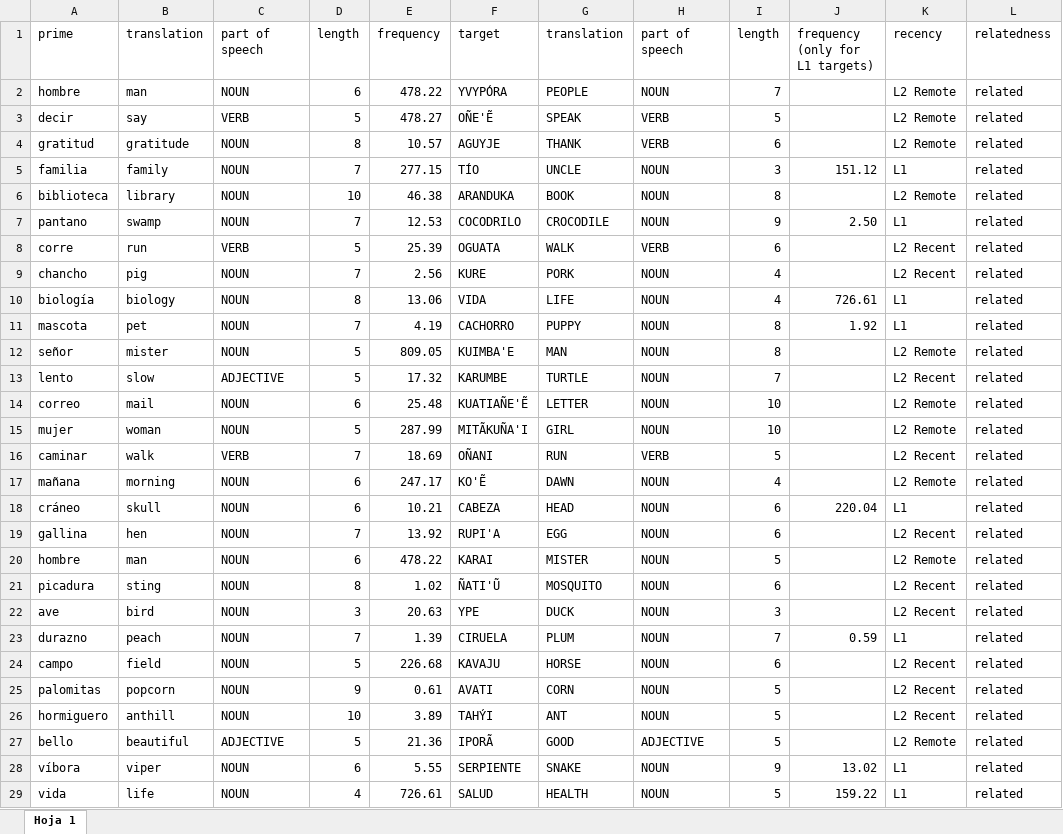
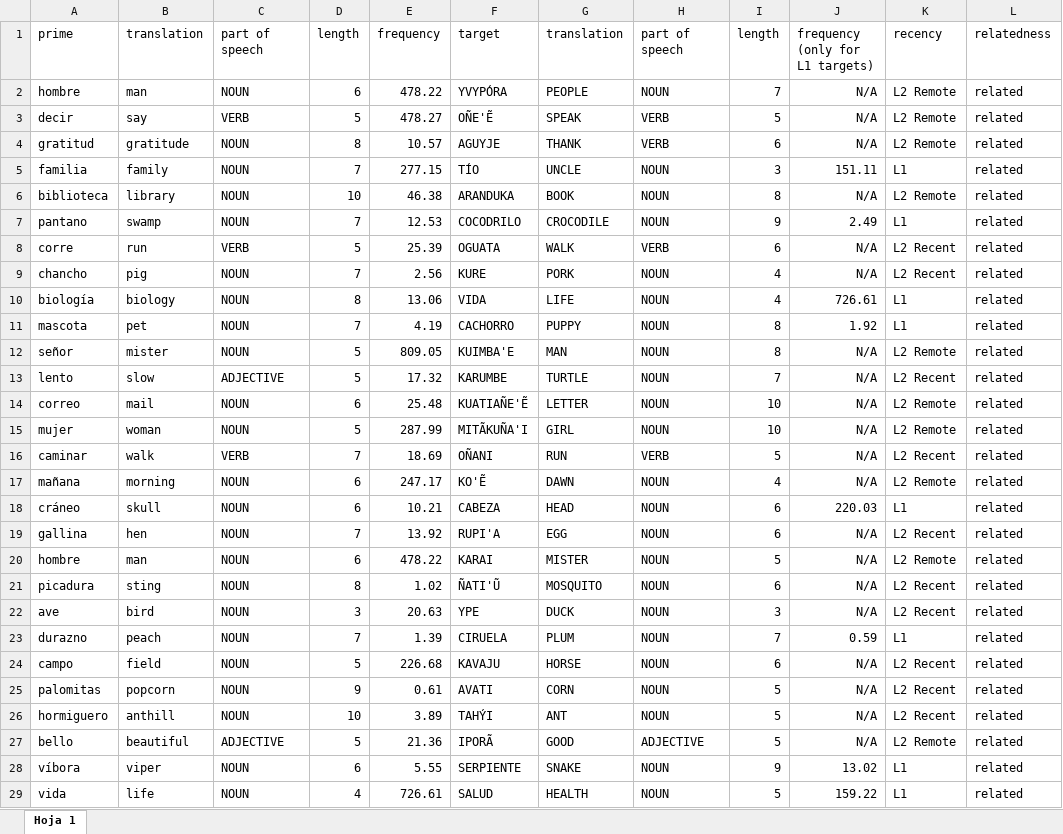
Before and after one commit to Searaja/guarani, an Excel workbook: Supplementary_Table_1.xlsx, sheet Hoja 1, drawn as a sheet; only a part is shown; values as stored, in another font and other column widths than the file's, no borders; charts and pictures not drawn; the diff covers the shown part only; the diff names each change by its address in the sheet, - before the commit and + after, or states it on an @@ line.

```diff
--- a/Supplementary_Table_1.xlsx (sheet Hoja 1)
+++ b/Supplementary_Table_1.xlsx (sheet Hoja 1)
-J2:J4: (empty)
+J2:J4: N/A
-J5: 151.12
+J5: 151.11
-J6: (empty)
+J6: N/A
-J7: 2.50
+J7: 2.49
-J8:J9: (empty)
+J8:J9: N/A
-J12:J17: (empty)
+J12:J17: N/A
-J18: 220.04
+J18: 220.03
-J19:J22: (empty)
+J19:J22: N/A
-J24:J27: (empty)
+J24:J27: N/A
```
Also changed, not shown: 185 edited cells elsewhere in this sheet, charts or pictures, Supplementary_Table_2.xlsx.
